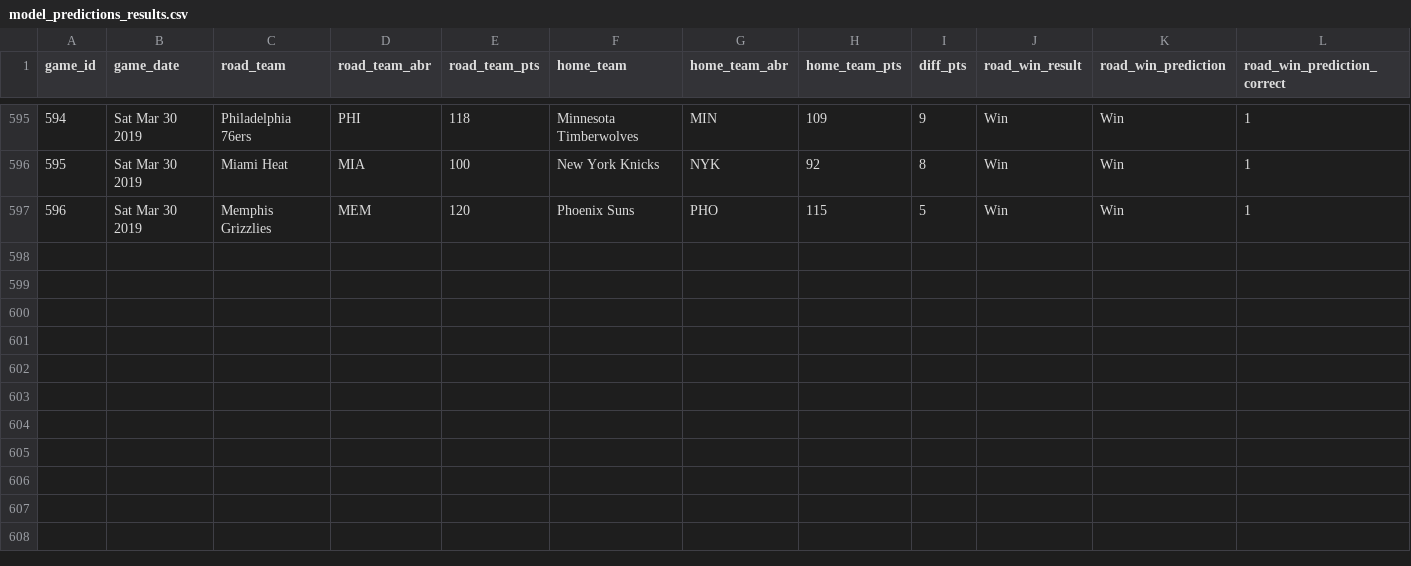
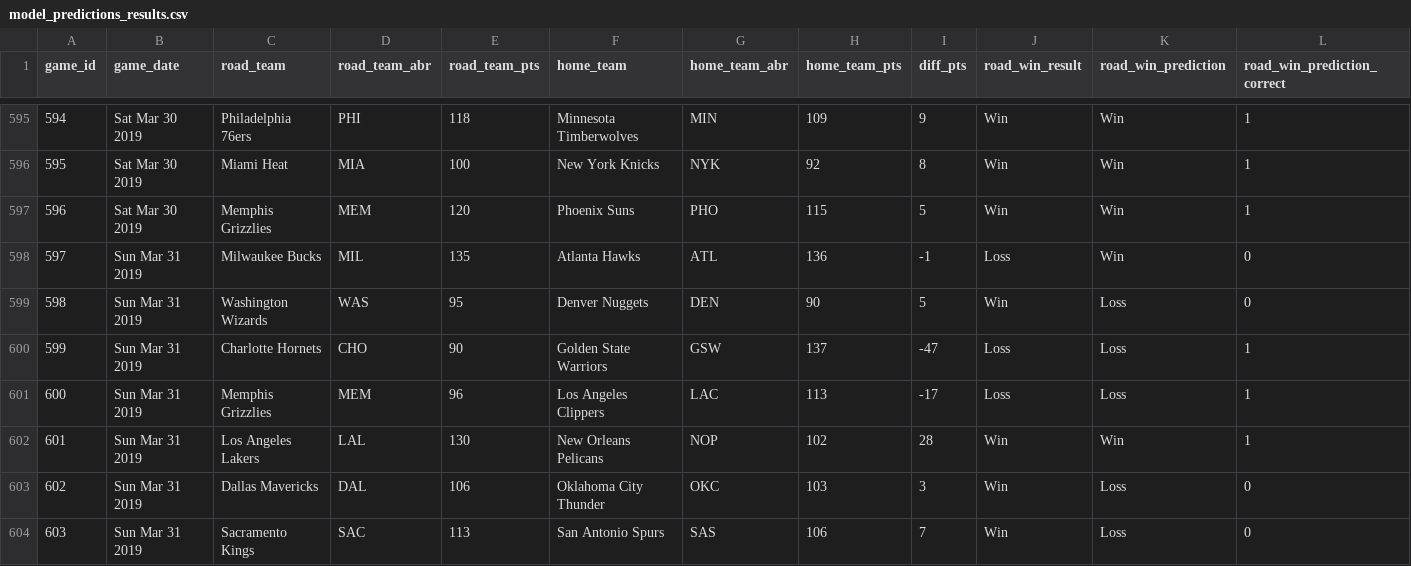
Before and after one commit to zsubhani/utexas_hw_python, a CSV file: model_predictions_results.csv, drawn as a sheet; only a part is shown, gaps mark what is left out.

Commit message:
updated results

```diff
--- a/model_predictions_results.csv
+++ b/model_predictions_results.csv
@@ -597 +597,8 @@
 596,Sat Mar 30 2019,Memphis Grizzlies,MEM,120,Phoenix Suns,PHO,115,5,Win,Win,1
+597,Sun Mar 31 2019,Milwaukee Bucks,MIL,135,Atlanta Hawks,ATL,136,-1,Loss,Win,0
+598,Sun Mar 31 2019,Washington Wizards,WAS,95,Denver Nuggets,DEN,90,5,Win,Loss,0
+599,Sun Mar 31 2019,Charlotte Hornets,CHO,90,Golden State Warriors,GSW,137,-47,Loss,Loss,1
+600,Sun Mar 31 2019,Memphis Grizzlies,MEM,96,Los Angeles Clippers,LAC,113,-17,Loss,Loss,1
+601,Sun Mar 31 2019,Los Angeles Lakers,LAL,130,New Orleans Pelicans,NOP,102,28,Win,Win,1
+602,Sun Mar 31 2019,Dallas Mavericks,DAL,106,Oklahoma City Thunder,OKC,103,3,Win,Loss,0
+603,Sun Mar 31 2019,Sacramento Kings,SAC,113,San Antonio Spurs,SAS,106,7,Win,Loss,0
```
